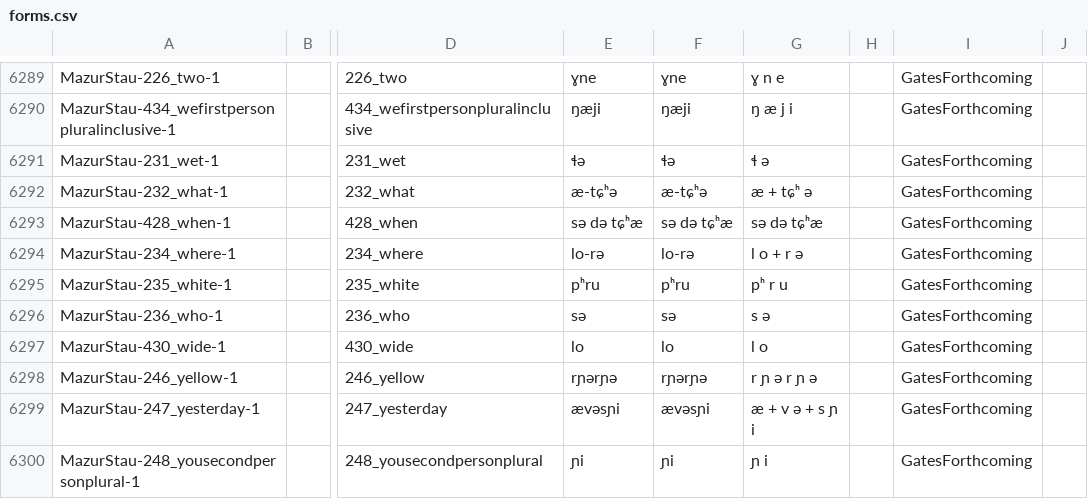
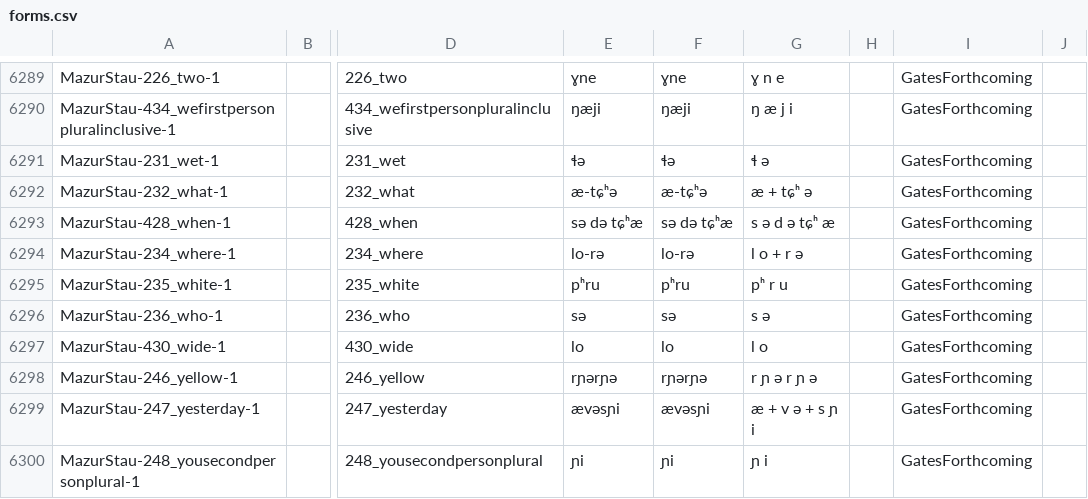
Before and after one commit to lexibank/lairgyalrong, a CSV file: cldf/forms.csv, drawn as a sheet; only a part is shown, gaps mark what is left out; the diff covers the shown part only; the diff names each change by its address in the sheet, - before the commit and + after, or states it on an @@ line.

```diff
--- a/cldf/forms.csv
+++ b/cldf/forms.csv
-G6293: sə də tɕʰæ
+G6293: s ə d ə tɕʰ æ
```
Also changed, not shown: 27 edited cells elsewhere in this file, 7 other files.
